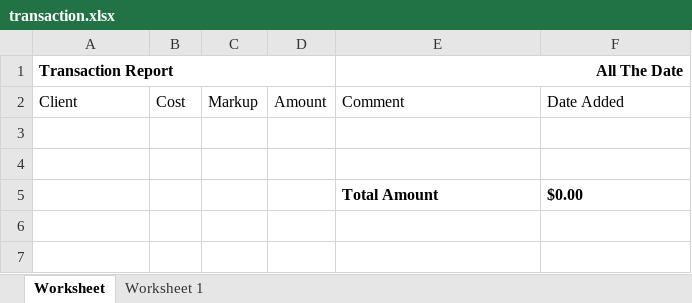
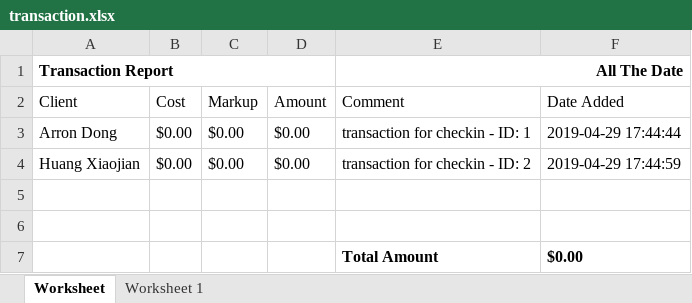
Before and after one commit to que2018/c3, an Excel workbook: admin/assets/file/export/transaction.xlsx, sheet Worksheet, drawn as a sheet; values as stored, in another font and other column widths than the file's, no borders; the diff names each change by its address in the sheet, - before the commit and + after, or states it on an @@ line.

```diff
--- a/admin/assets/file/export/transaction.xlsx (sheet Worksheet)
+++ b/admin/assets/file/export/transaction.xlsx (sheet Worksheet)
+row 3: Arron Dong | $0.00 | $0.00 | $0.00 | transaction for checkin - ID: 1 | 2019-04-29 17:44:44
+row 4: Huang Xiaojian | $0.00 | $0.00 | $0.00 | transaction for checkin - ID: 2 | 2019-04-29 17:44:59
```
Also changed, not shown: admin/assets/file/export/checkin.xlsx, admin/assets/file/export/checkout.xlsx, 30 other files.
